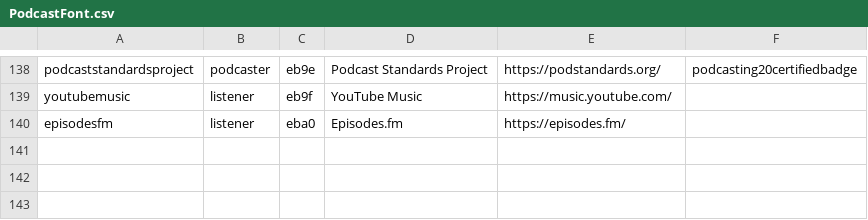
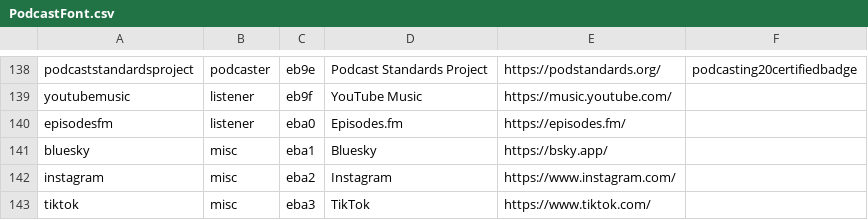
Before and after one commit to leoherzog/podcastfont, a CSV file: src/character-map/PodcastFont.csv, drawn as a sheet; only a part is shown, gaps mark what is left out.

Commit message:
Add Bluesky, Instagram, and Tiktok

```diff
--- a/src/character-map/PodcastFont.csv
+++ b/src/character-map/PodcastFont.csv
@@ -140 +140,4 @@ youtubemusic;listener;eb9f;YouTube Music;https://music.youtube.com/;
 episodesfm;listener;eba0;Episodes.fm;https://episodes.fm/;
+bluesky;misc;eba1;Bluesky;https://bsky.app/;
+instagram;misc;eba2;Instagram;https://www.instagram.com/;
+tiktok;misc;eba3;TikTok;https://www.tiktok.com/;
```
Also changed, not shown: 3 other files.
